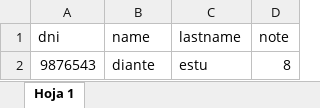
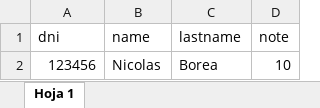
Before and after one commit to SebaaCrespi/WEB_SERVICE_SOAP_REST, an Excel workbook: Docente/back/files/exam_grades.xlsx, sheet Hoja 1, drawn as a sheet; values as stored, in another font and other column widths than the file's, no borders; charts and pictures not drawn; removed rows and columns are numbered as before the commit, all else as after; the diff names each change by its address in the sheet, - before the commit and + after, or states it on an @@ line.

```diff
--- a/Docente/back/files/exam_grades.xlsx (sheet Hoja 1)
+++ b/Docente/back/files/exam_grades.xlsx (sheet Hoja 1)
-row 2: 9876543 | diante | estu | 8
+row 2: 123456 | Nicolas | Borea | 10
```
Also changed, not shown: 5 other files.
